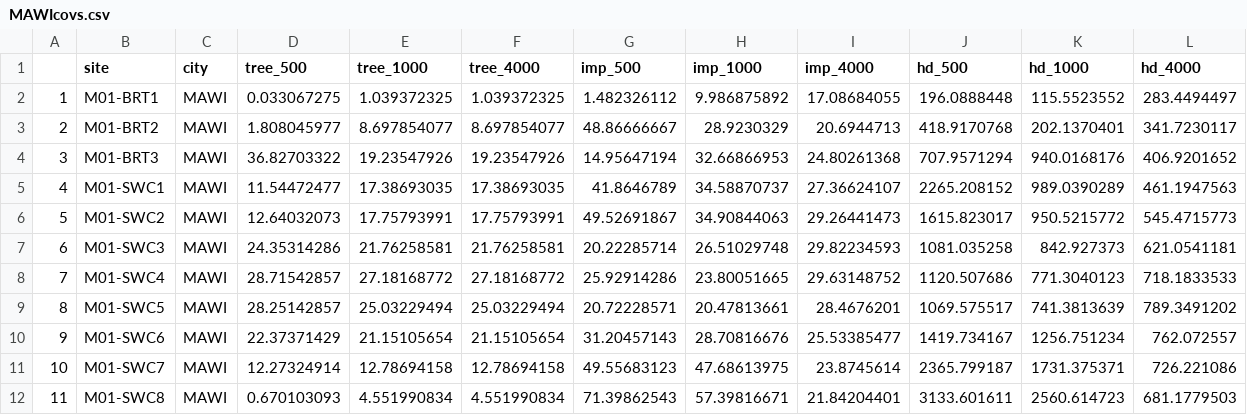
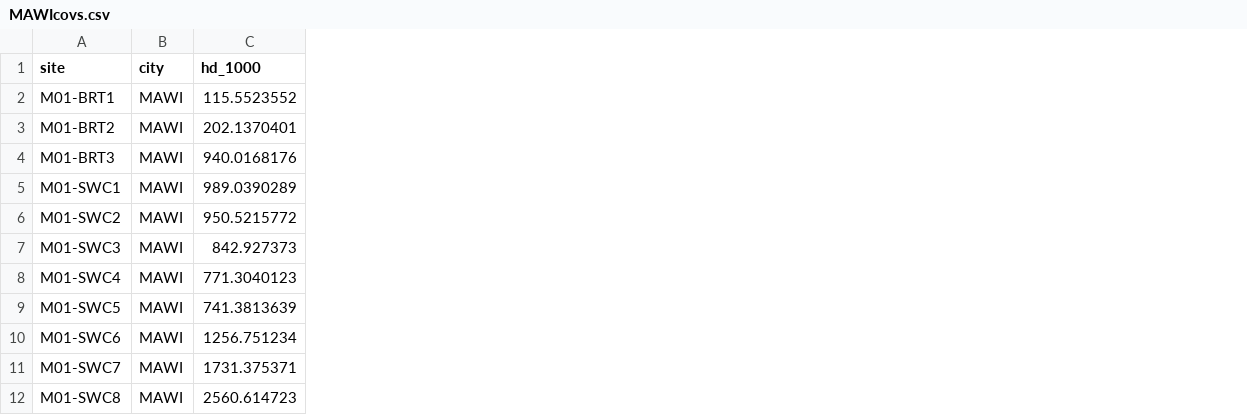
Before and after one commit to mfidino/uwin_ms_2, a CSV file: data/MAWIcovs.csv, drawn as a sheet; only a part is shown; the diff names each change by its address in the sheet, - before the commit and + after, or states it on an @@ line.

```diff
--- a/data/MAWIcovs.csv
+++ b/data/MAWIcovs.csv
-column A, rows 2-12: 1 | 2 | 3 | 4 | 5 | 6 | 7 | 8 | 9 | 10 | 11
-column D (tree_500), rows 2-12: 0.033067275 | 1.808045977 | 36.82703322 | 11.54472477 | 12.64032073 | 24.35314286 | 28.71542857 | 28.25142857 | 22.37371429 | 12.27324914 | 0.670103093
-column E (tree_1000), rows 2-12: 1.039372325 | 8.697854077 | 19.23547926 | 17.38693035 | 17.75793991 | 21.76258581 | 27.18168772 | 25.03229494 | 21.15105654 | 12.78694158 | 4.551990834
-column F (tree_4000), rows 2-12: 1.039372325 | 8.697854077 | 19.23547926 | 17.38693035 | 17.75793991 | 21.76258581 | 27.18168772 | 25.03229494 | 21.15105654 | 12.78694158 | 4.551990834
-column G (imp_500), rows 2-12: 1.482326112 | 48.86666667 | 14.95647194 | 41.8646789 | 49.52691867 | 20.22285714 | 25.92914286 | 20.72228571 | 31.20457143 | 49.55683123 | 71.39862543
-column H (imp_1000), rows 2-12: 9.986875892 | 28.9230329 | 32.66866953 | 34.58870737 | 34.90844063 | 26.51029748 | 23.80051665 | 20.47813661 | 28.70816676 | 47.68613975 | 57.39816671
-column I (imp_4000), rows 2-12: 17.08684055 | 20.6944713 | 24.80261368 | 27.36624107 | 29.26441473 | 29.82234593 | 29.63148752 | 28.4676201 | 25.53385477 | 23.8745614 | 21.84204401
-column J (hd_500), rows 2-12: 196.0888448 | 418.9170768 | 707.9571294 | 2265.208152 | 1615.823017 | 1081.035258 | 1120.507686 | 1069.575517 | 1419.734167 | 2365.799187 | 3133.601611
-column L (hd_4000), rows 2-12: 283.4494497 | 341.7230117 | 406.9201652 | 461.1947563 | 545.4715773 | 621.0541181 | 718.1833533 | 789.3491202 | 762.072557 | 726.221086 | 681.1779503
```
Also changed, not shown: data/CHILcovs.csv, data/ININcovs.csv, 12 other files.
